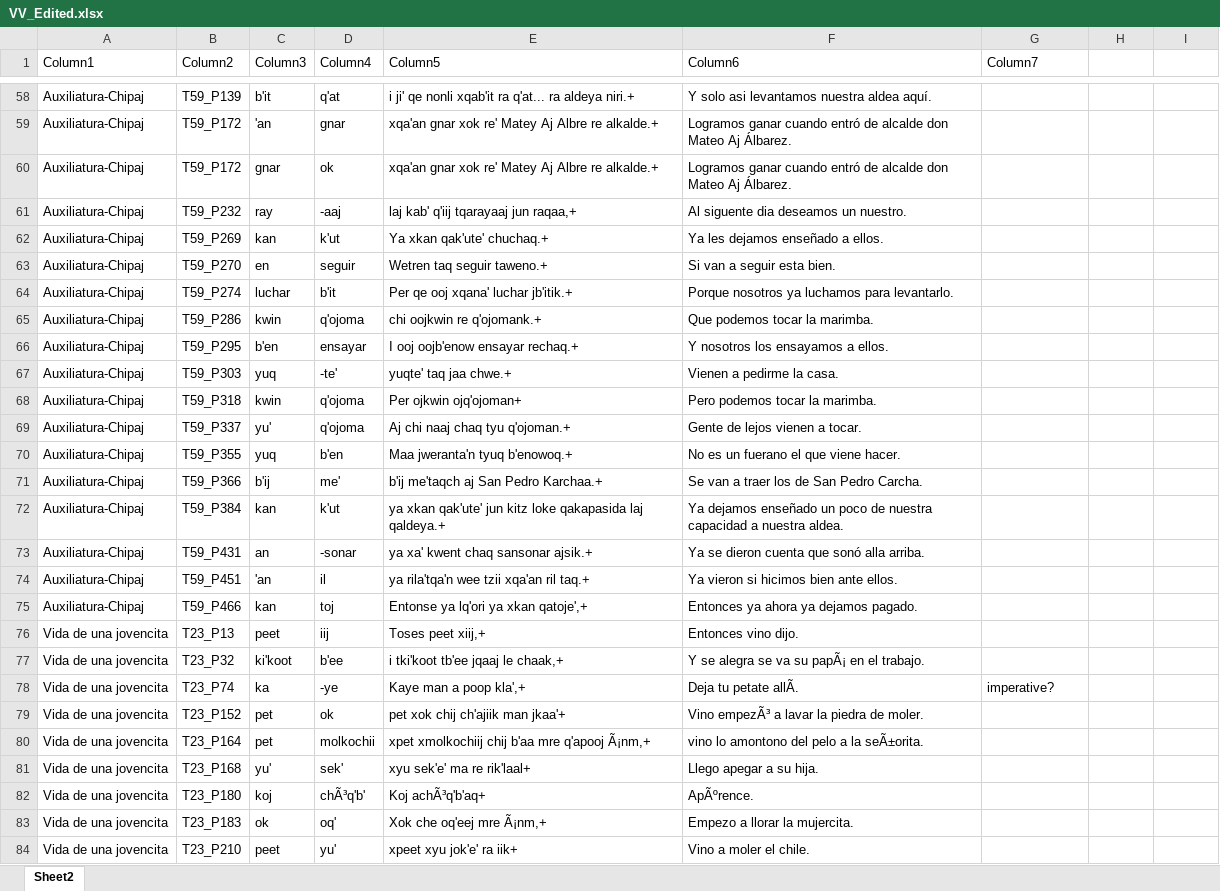
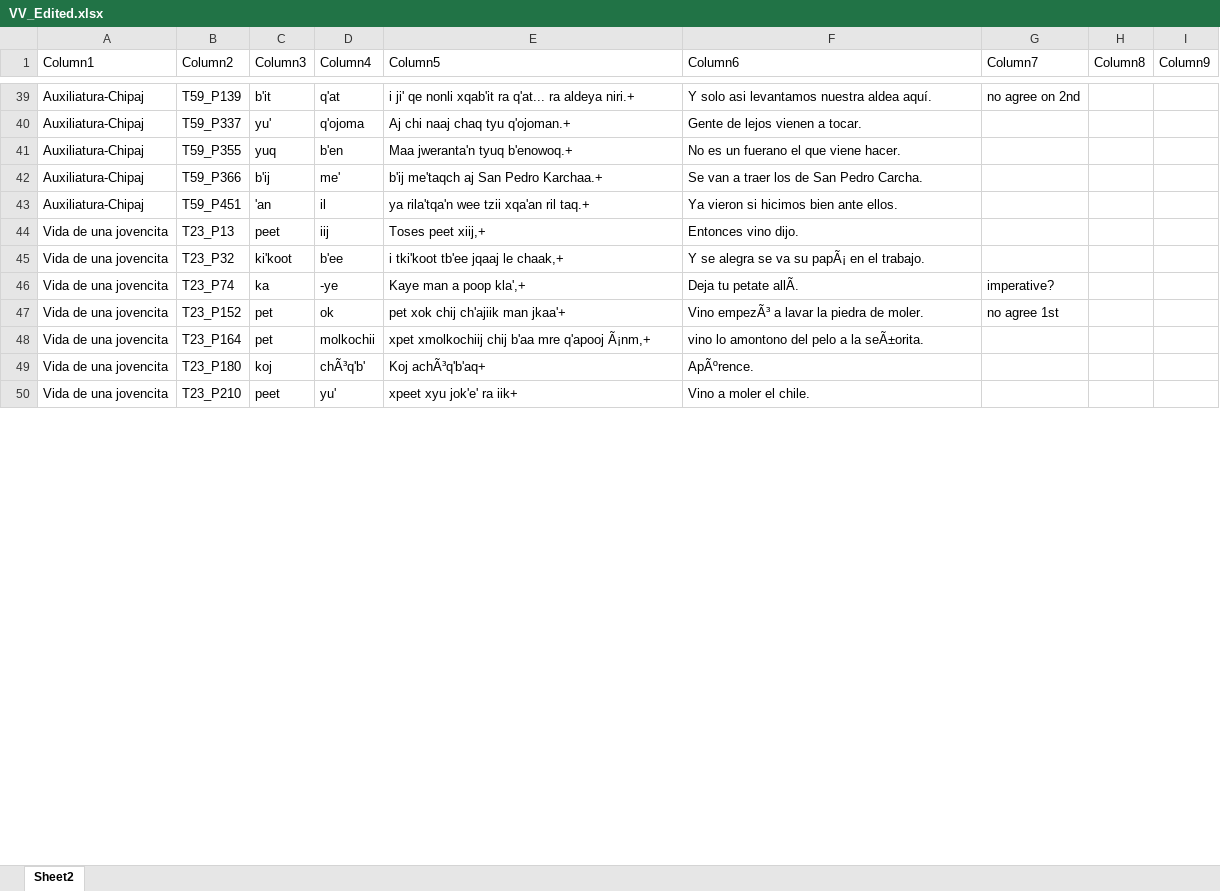
Before and after one commit to bkeej/usp_FAMLi2020, an Excel workbook: data_for_analysis/VV_Edited.xlsx, sheet Sheet2, drawn as a sheet; only a part is shown, gaps mark what is left out; values as stored, in another font and other column widths than the file's, no cell formats; table styles not drawn; removed rows and columns are numbered as before the commit, all else as after; the diff covers the shown part only; the diff names each change by its address in the sheet, - before the commit and + after, or states it on an @@ line.

```diff
--- a/data_for_analysis/VV_Edited.xlsx (sheet Sheet2)
+++ b/data_for_analysis/VV_Edited.xlsx (sheet Sheet2)
-H1: (empty)
+H1: Column8
-I1: (empty)
+I1: Column9
-G39 (Column7): (empty)
+G39 (Column7): no agree on 2nd
-row 59: Auxiliatura-Chipaj | T59_P172 | 'an | gnar | xqa'an gnar xok re' Matey Aj Albre re alkalde.+ | Logramos ganar cuando entró de alcalde don Mateo Aj Álbarez.
-row 60: Auxiliatura-Chipaj | T59_P172 | gnar | ok | xqa'an gnar xok re' Matey Aj Albre re alkalde.+ | Logramos ganar cuando entró de alcalde don Mateo Aj Álbarez.
-row 61: Auxiliatura-Chipaj | T59_P232 | ray | -aaj | laj kab' q'iij tqarayaaj jun raqaa,+ | Al siguente dia deseamos un nuestro.
-row 62: Auxiliatura-Chipaj | T59_P269 | kan | k'ut | Ya xkan qak'ute' chuchaq.+ | Ya les dejamos enseñado a ellos.
-row 63: Auxiliatura-Chipaj | T59_P270 | en | seguir | Wetren taq seguir taweno.+ | Si van a seguir esta bien.
-row 64: Auxiliatura-Chipaj | T59_P274 | luchar | b'it | Per qe ooj xqana' luchar jb'itik.+ | Porque nosotros ya luchamos para levantarlo.
-row 65: Auxiliatura-Chipaj | T59_P286 | kwin | q'ojoma | chi oojkwin re q'ojomank.+ | Que podemos tocar la marimba.
-row 66: Auxiliatura-Chipaj | T59_P295 | b'en | ensayar | I ooj oojb'enow ensayar rechaq.+ | Y nosotros los ensayamos a ellos.
-row 67: Auxiliatura-Chipaj | T59_P303 | yuq | -te' | yuqte' taq jaa chwe.+ | Vienen a pedirme la casa.
-row 68: Auxiliatura-Chipaj | T59_P318 | kwin | q'ojoma | Per ojkwin ojq'ojoman+ | Pero podemos tocar la marimba.
-row 72: Auxiliatura-Chipaj | T59_P384 | kan | k'ut | ya xkan qak'ute' jun kitz loke qakapasida laj qaldeya.+ | Ya dejamos enseñado un poco de nuestra capacidad a nuestra aldea.
-row 73: Auxiliatura-Chipaj | T59_P431 | an | -sonar | ya xa' kwent chaq sansonar ajsik.+ | Ya se dieron cuenta que sonó alla arriba.
-row 75: Auxiliatura-Chipaj | T59_P466 | kan | toj | Entonse ya lq'ori ya xkan qatoje',+ | Entonces ya ahora ya dejamos pagado.
-G47 (Column7): (empty)
+G47 (Column7): no agree 1st
-row 81: Vida de una jovencita | T23_P168 | yu' | sek' | xyu sek'e' ma re rik'laal+ | Llego apegar a su hija.
-row 83: Vida de una jovencita | T23_P183 | ok | oq' | Xok che oq'eej mre Ã¡nm,+ | Empezo a llorar la mujercita.
```
Also changed, not shown: 27 removed rows and 11 edited cells elsewhere in this sheet, cell formats.
